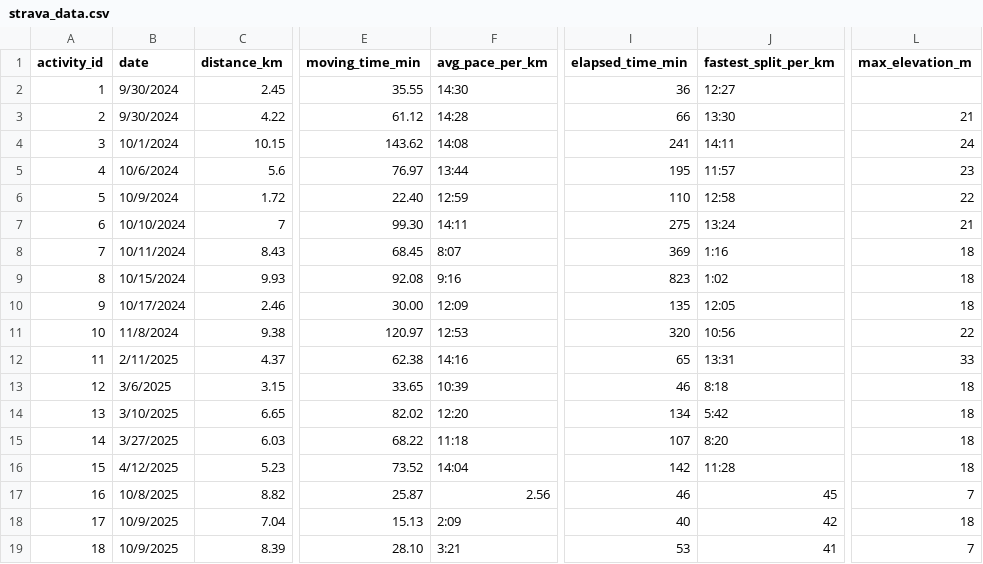
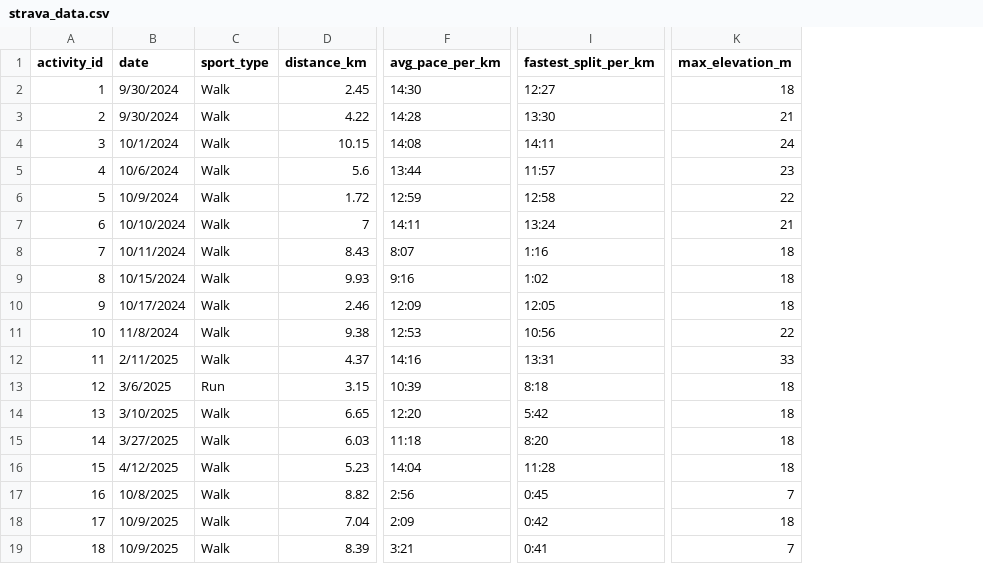
Before and after one commit to avacinth/IoT_ML_Ass1, a CSV file: strava_data.csv, drawn as a sheet; only a part is shown, gaps mark what is left out; removed rows and columns are numbered as before the commit, all else as after; the diff names each change by its address in the sheet, - before the commit and + after, or states it on an @@ line.

Commit message:
Update strava_data.csv

```diff
--- a/strava_data.csv
+++ b/strava_data.csv
+column C (sport_type), rows 2-19: Walk | Walk | Walk | Walk | Walk | Walk | Walk | Walk | Walk | Walk | Walk | Run | Walk | Walk | Walk | Walk | Walk | Walk
-column E (moving_time_min), rows 2-19: 35.55 | 61.12 | 143.62 | 76.97 | 22.40 | 99.30 | 68.45 | 92.08 | 30.00 | 120.97 | 62.38 | 33.65 | 82.02 | 68.22 | 73.52 | 25.87 | 15.13 | 28.10
-column I (elapsed_time_min), rows 2-19: 36 | 66 | 241 | 195 | 110 | 275 | 369 | 823 | 135 | 320 | 65 | 46 | 134 | 107 | 142 | 46 | 40 | 53
-K2 (max_elevation_m): (empty)
+K2 (max_elevation_m): 18
-F17 (avg_pace_per_km): 2.56
+F17 (avg_pace_per_km): 2:56
-I17 (fastest_split_per_km): 45
+I17 (fastest_split_per_km): 0:45
-I18 (fastest_split_per_km): 42
+I18 (fastest_split_per_km): 0:42
-I19 (fastest_split_per_km): 41
+I19 (fastest_split_per_km): 0:41
```
